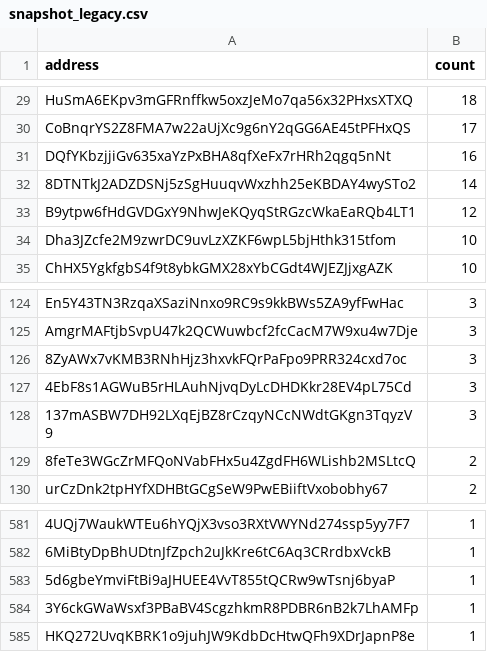
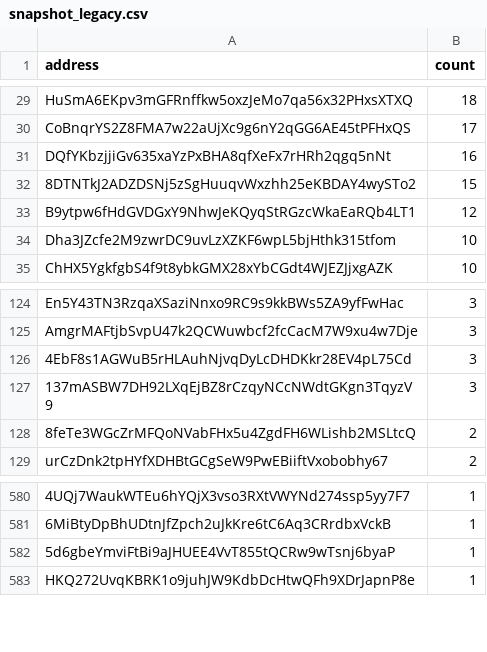
Before and after one commit to QuekzDev/snapshot, a CSV file: snapshot_legacy.csv, drawn as a sheet; only a part is shown, gaps mark what is left out; the diff names each change by its address in the sheet, - before the commit and + after, or states it on an @@ line.

```diff
--- a/snapshot_legacy.csv
+++ b/snapshot_legacy.csv
-B32 (count): 14
+B32 (count): 15
-row 126: 8ZyAWx7vKMB3RNhHjz3hxvkFQrPaFpo9PRR324cxd7oc | 3
-row 584: 3Y6ckGWaWsxf3PBaBV4ScgzhkmR8PDBR6nB2k7LhAMFp | 1
```
